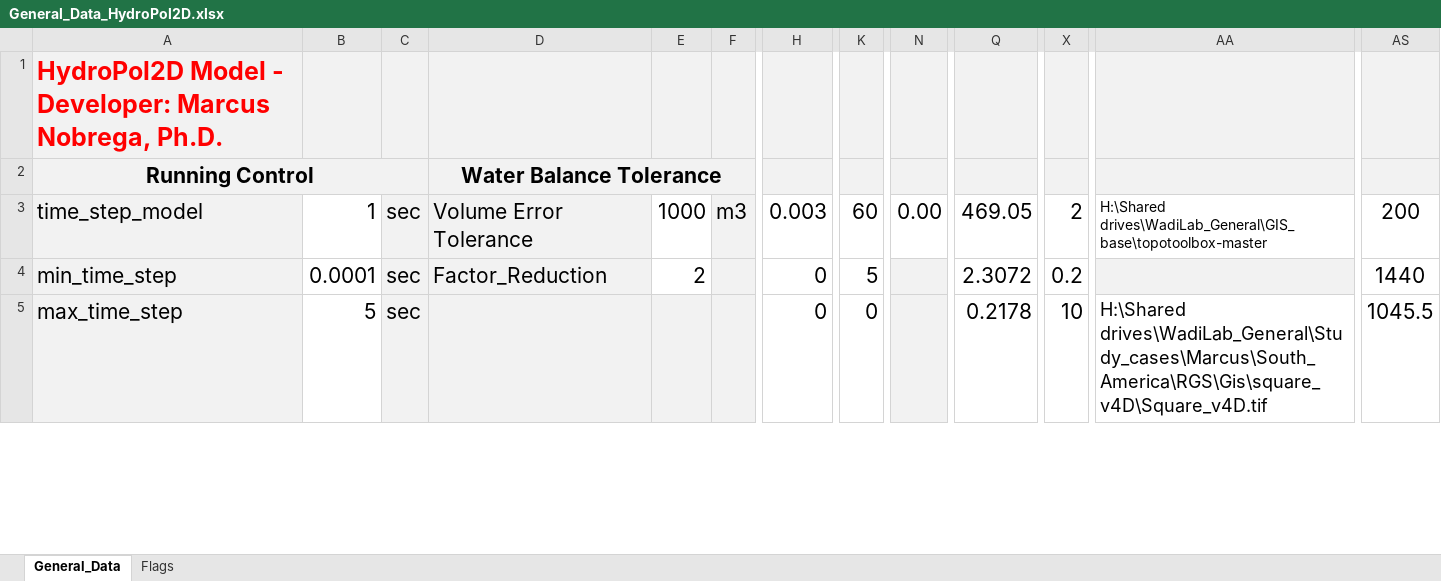
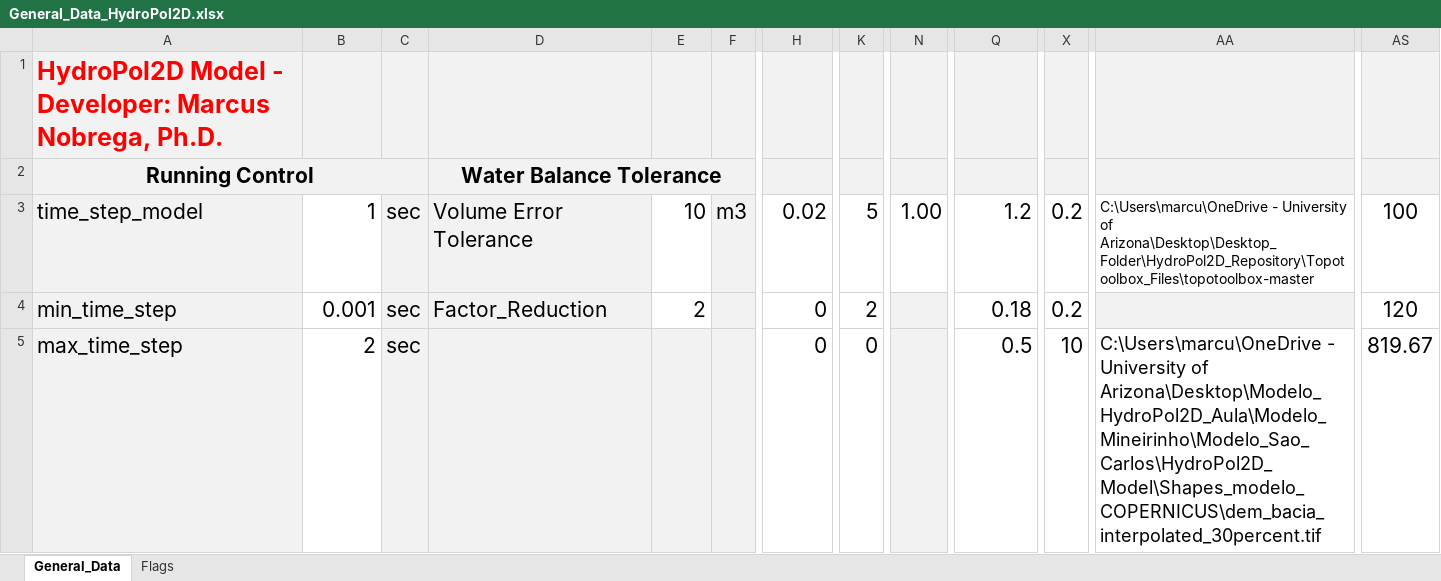
Before and after one commit to marcusnobrega-eng/HydroPol2D, an Excel workbook: Input_Data_Sheets/General_Data_HydroPol2D.xlsx, sheet General_Data, drawn as a sheet; only a part is shown, gaps mark what is left out; values as stored, in another font and other column widths than the file's, no borders; the diff covers the shown part only; the diff names each change by its address in the sheet, - before the commit and + after, or states it on an @@ line.

Commit message:
Update General_Data_HydroPol2D.xlsx

```diff
--- a/Input_Data_Sheets/General_Data_HydroPol2D.xlsx (sheet General_Data)
+++ b/Input_Data_Sheets/General_Data_HydroPol2D.xlsx (sheet General_Data)
-E3: 1000
+E3: 10
-H3: 0.003
+H3: 0.02
-K3: 60
+K3: 5
-N3: 0.00
+N3: 1.00
-Q3: 469.05
+Q3: 1.2
-X3: 2
+X3: 0.2
-AA3: H:\Shared drives\WadiLab_General\GIS_base\topotoolbox-master
+AA3: C:\Users\marcu\OneDrive - University of Arizona\Desktop\Desktop_Folder\HydroPol2D_Repository\Topotoolbox_Files\topotoolbox-master
-AS3: 200
+AS3: 100
-B4: 0.0001
+B4: 0.001
-K4: 5
+K4: 2
-Q4: 2.3072
+Q4: 0.18
-AS4: 1440
+AS4: 120
-B5: 5
+B5: 2
-Q5: 0.2178
+Q5: 0.5
-AA5: H:\Shared drives\WadiLab_General\Study_cases\Marcus\South_America\RGS\Gis\square_v4D\Square_v4D.tif
+AA5: C:\Users\marcu\OneDrive - University of Arizona\Desktop\Modelo_HydroPol2D_Aula\Modelo_Mineirinho\Modelo_Sao_Carlos\HydroPol2D_Model\Shapes_modelo_COPERNICUS\dem_bacia_interpolated_30percent.tif
-AS5: 1045.5
+AS5: 819.67
```
Also changed, not shown: 21 edited cells and cell formats elsewhere in this sheet, sheet Flags.
